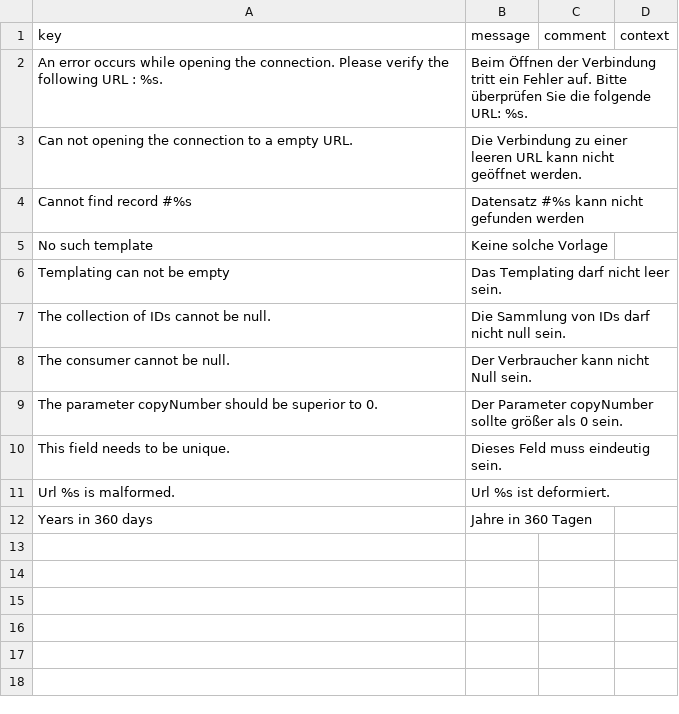
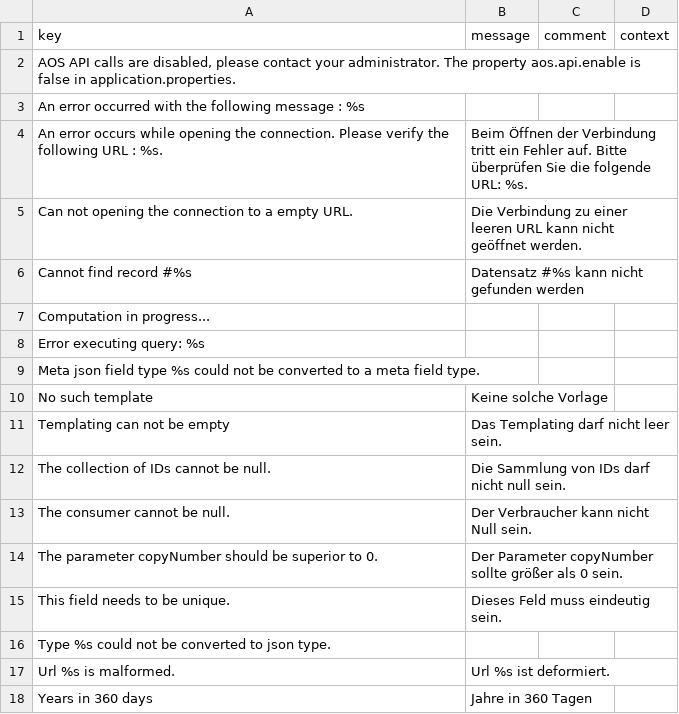
Before and after one commit to axelor/axelor-utils, a CSV file: src/main/resources/i18n/messages_de.csv, drawn as a sheet; the diff names each change by its address in the sheet, - before the commit and + after, or states it on an @@ line.

```diff
--- a/src/main/resources/i18n/messages_de.csv
+++ b/src/main/resources/i18n/messages_de.csv
+row 2: AOS API calls are disabled, please contact your administrator. The property aos.api.enable is false in application.properties.
+row 3: An error occurred with the following message : %s
+row 7: Computation in progress...
+row 8: Error executing query: %s
+row 9: Meta json field type %s could not be converted to a meta field type.
+row 16: Type %s could not be converted to json type.
```
Also changed, not shown: src/main/resources/i18n/messages_es.csv, src/main/resources/i18n/messages_it.csv, 9 other files.
